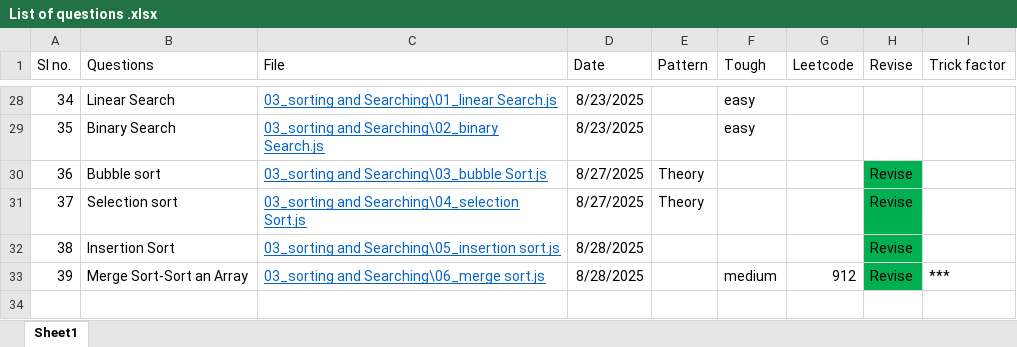
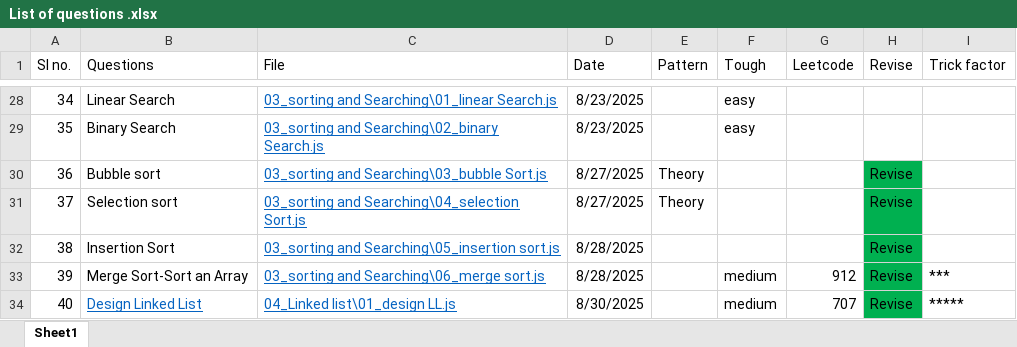
Before and after one commit to abhayrobotics/NamasteDSA, an Excel workbook: List of questions .xlsx, sheet Sheet1, drawn as a sheet; only a part is shown, gaps mark what is left out; values as stored, in another font and other column widths than the file's, no borders; the diff names each change by its address in the sheet, - before the commit and + after, or states it on an @@ line.

Commit message:
linked list

```diff
--- a/List of questions .xlsx (sheet Sheet1)
+++ b/List of questions .xlsx (sheet Sheet1)
+row 34: 40 | Design Linked List | 04_Linked list\01_design LL.js | 8/30/2025 |  | medium | 707 | Revise | *****
```
Also changed, not shown: 2 other files.
